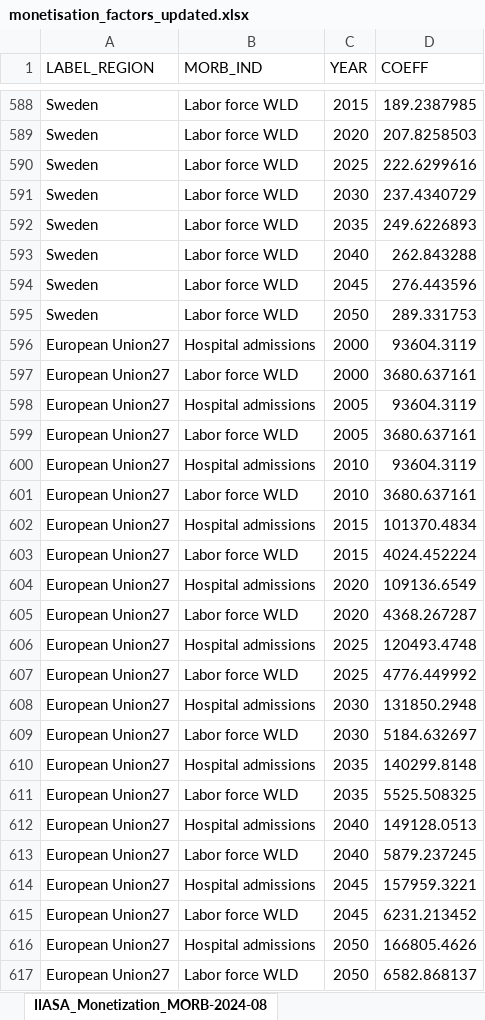
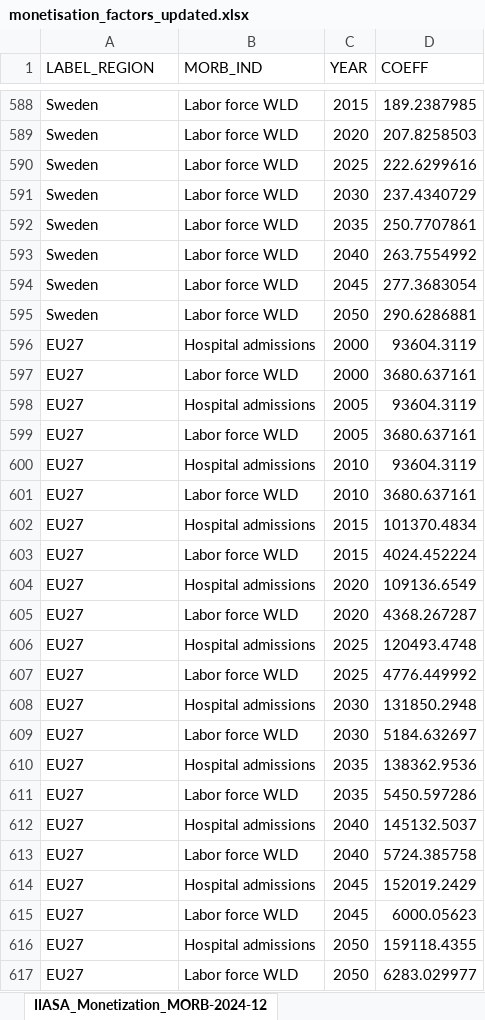
Before and after one commit to fraunhofer-isi/micat, an Excel workbook: import/raw_data/iiasa/monetisation_factors_updated.xlsx, sheet IIASA_Monetization_MORB-2024-12, drawn as a sheet; only a part is shown, gaps mark what is left out; values as stored, in another font and other column widths than the file's, no borders; the diff covers the shown part only; the diff names each change by its address in the sheet, - before the commit and + after, or states it on an @@ line.

```diff
--- a/import/raw_data/iiasa/monetisation_factors_updated.xlsx (sheet IIASA_Monetization_MORB-2024-12)
+++ b/import/raw_data/iiasa/monetisation_factors_updated.xlsx (sheet IIASA_Monetization_MORB-2024-12)
-sheet tab: IIASA_Monetization_MORB-2024-08
+sheet tab: IIASA_Monetization_MORB-2024-12
-D592 (COEFF): 249.6226893
+D592 (COEFF): 250.7707861
-D593 (COEFF): 262.843288
+D593 (COEFF): 263.7554992
-D594 (COEFF): 276.443596
+D594 (COEFF): 277.3683054
-D595 (COEFF): 289.331753
+D595 (COEFF): 290.6286881
-A596:A617 (LABEL_REGION): European Union27
+A596:A617 (LABEL_REGION): EU27
-D610 (COEFF): 140299.8148
+D610 (COEFF): 138362.9536
-D611 (COEFF): 5525.508325
+D611 (COEFF): 5450.597286
-D612 (COEFF): 149128.0513
+D612 (COEFF): 145132.5037
-D613 (COEFF): 5879.237245
+D613 (COEFF): 5724.385758
-D614 (COEFF): 157959.3221
+D614 (COEFF): 152019.2429
-D615 (COEFF): 6231.213452
+D615 (COEFF): 6000.05623
-D616 (COEFF): 166805.4626
+D616 (COEFF): 159118.4355
-D617 (COEFF): 6582.868137
+D617 (COEFF): 6283.029977
```
Also changed, not shown: 234 edited cells elsewhere in this sheet, import/raw_data/action_type_fuel_split_coefficient/chi_missing_entries.xlsx, 28 other files.
